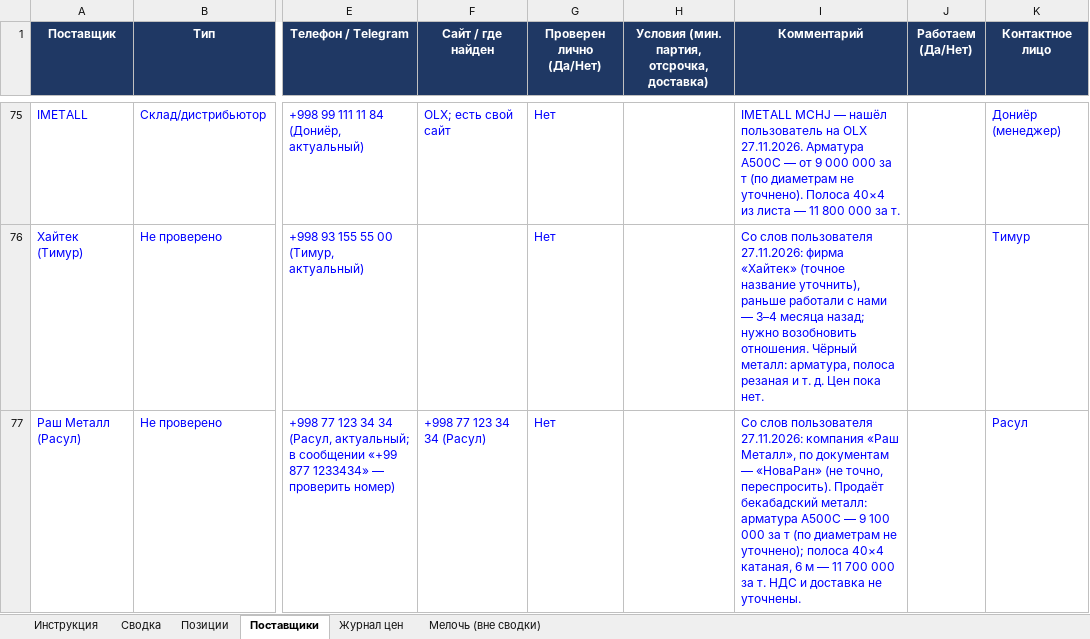
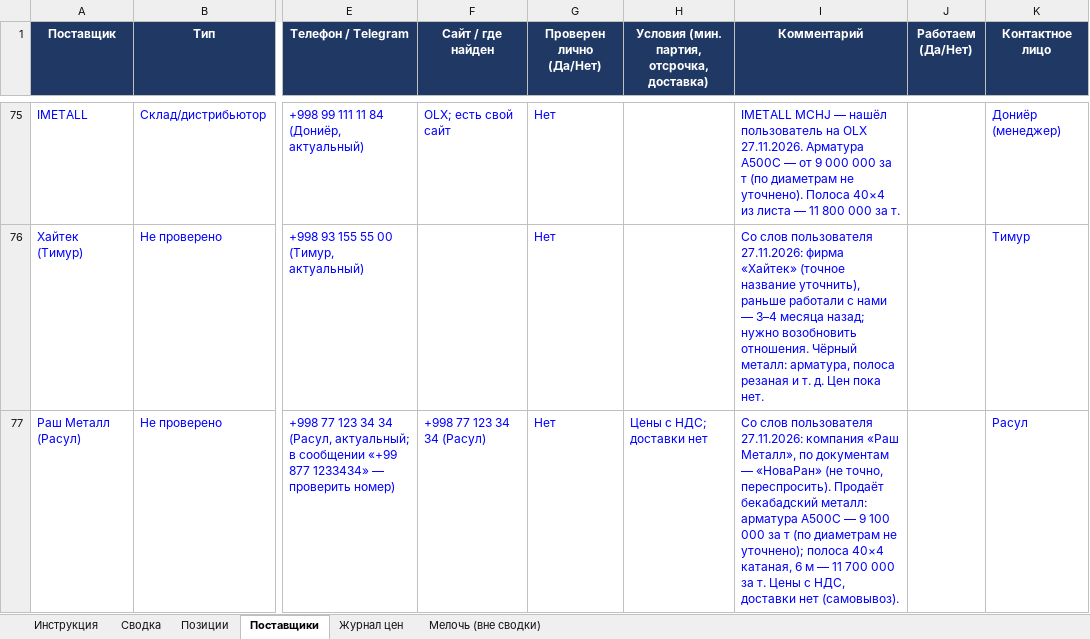
Before and after one commit to Semeev/test_seccondbrain, an Excel workbook: vault/thoughts/projects/golden-hills/Мониторинг_цен_Ташкент.xlsx, sheet Поставщики, drawn as a sheet; only a part is shown, gaps mark what is left out; values as stored, in another font and other column widths than the file's, no borders; conditional formats not drawn; the diff names each change by its address in the sheet, - before the commit and + after, or states it on an @@ line.

```diff
--- a/vault/thoughts/projects/golden-hills/Мониторинг_цен_Ташкент.xlsx (sheet Поставщики)
+++ b/vault/thoughts/projects/golden-hills/Мониторинг_цен_Ташкент.xlsx (sheet Поставщики)
-H77: (empty)
+H77: Цены с НДС; доставки нет
-I77 (Комментарий): …за т. НДС и доставка не уточнены.
+I77 (Комментарий): …за т. Цены с НДС, доставки нет (самовывоз).
```
Also changed, not shown: sheet Журнал цен, 3 other files.
